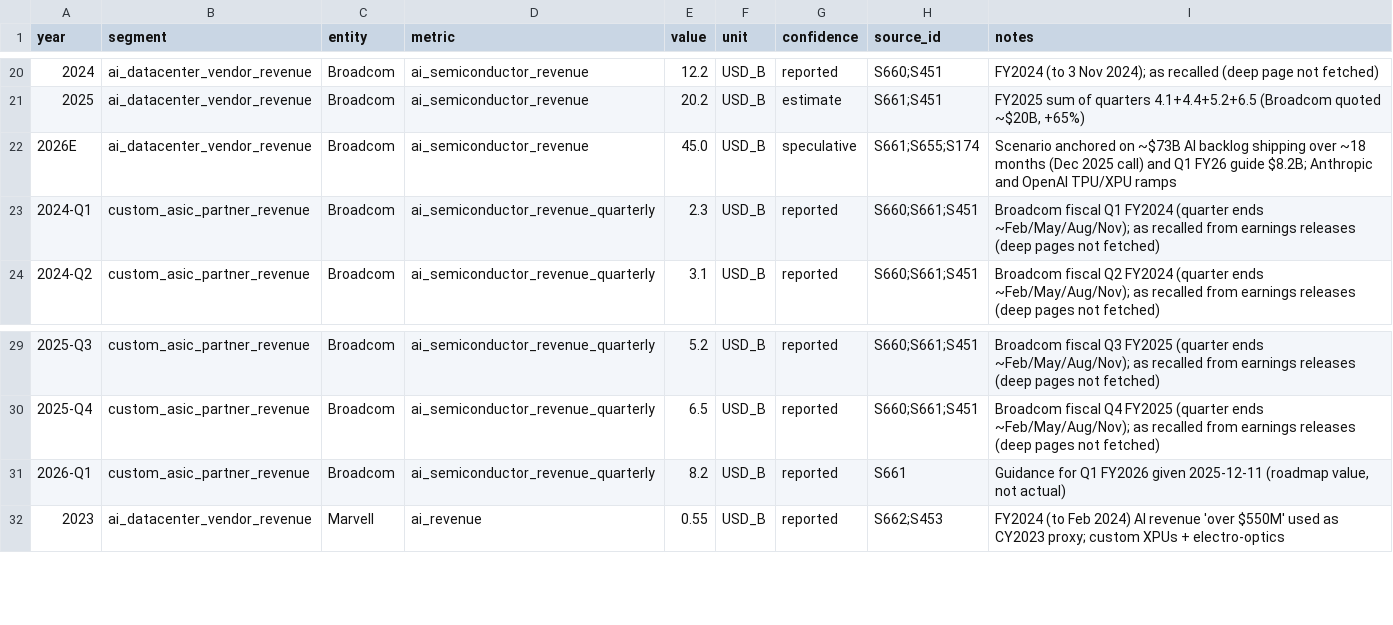
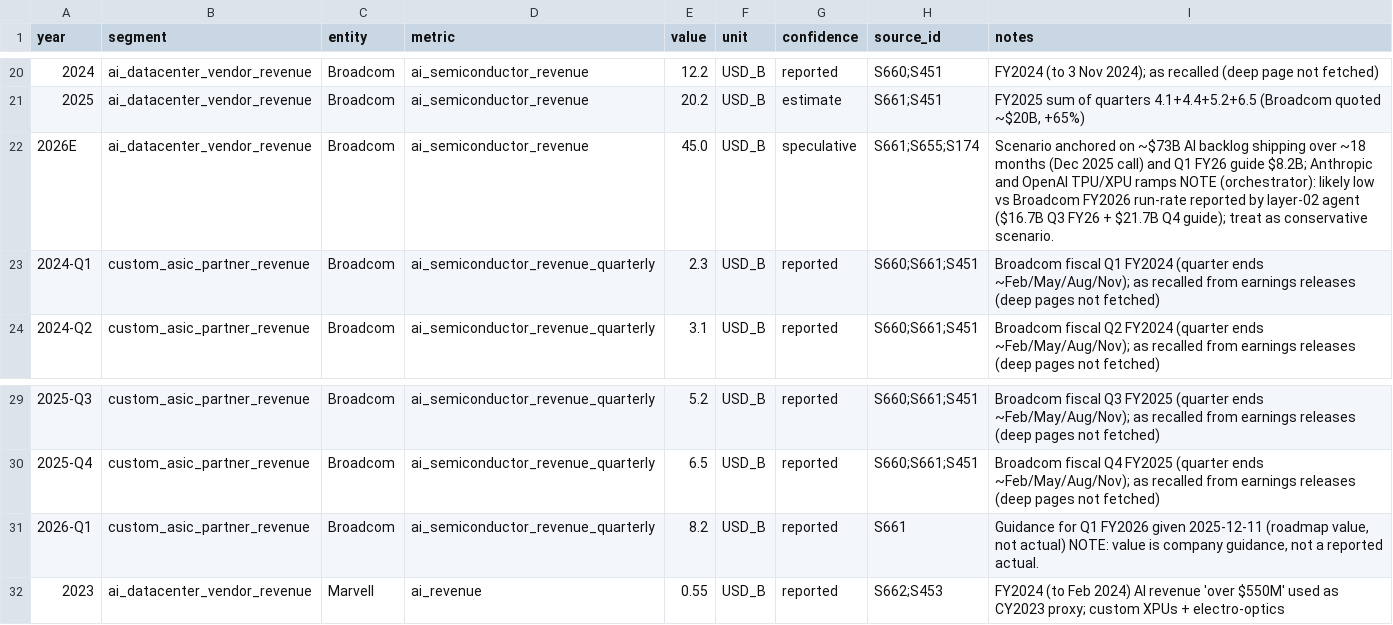
Before and after one commit to FrankHuang94/nvidia_deep_dive_claude, a CSV file: data/market_share.csv, drawn as a sheet; only a part is shown, gaps mark what is left out.

```diff
--- a/data/market_share.csv
+++ b/data/market_share.csv
@@ -21,3 +21,3 @@ year,segment,entity,metric,value,unit,confidence,source_id,notes
 2025,ai_datacenter_vendor_revenue,Broadcom,ai_semiconductor_revenue,20.2,USD_B,estimate,S661;S451,"FY2025 sum of quarters 4.1+4.4+5.2+6.5 (Broadcom quoted ~$20B, +65%)"
-2026E,ai_datacenter_vendor_revenue,Broadcom,ai_semiconductor_revenue,45.0,USD_B,speculative,S661;S655;S174,Scenario anchored on ~$73B AI backlog shipping over ~18 months (Dec 2025 call) and Q1 FY26 guide $8.2B; Anthropic and OpenAI TPU/XPU ramps
+2026E,ai_datacenter_vendor_revenue,Broadcom,ai_semiconductor_revenue,45.0,USD_B,speculative,S661;S655;S174,Scenario anchored on ~$73B AI backlog shipping over ~18 months (Dec 2025 call) and Q1 FY26 guide $8.2B; Anthropic and OpenAI TPU/XPU ramps NOTE (orchestrator): likely low vs Broadcom FY2026 run-rate reported by layer-02 agent ($16.7B Q3 FY26 + $21.7B Q4 guide); treat as conservative scenario.
 2024-Q1,custom_asic_partner_revenue,Broadcom,ai_semiconductor_revenue_quarterly,2.3,USD_B,reported,S660;S661;S451,Broadcom fiscal Q1 FY2024 (quarter ends ~Feb/May/Aug/Nov); as recalled from earnings releases (deep pages not fetched)
@@ -30,3 +30,3 @@ year,segment,entity,metric,value,unit,confidence,source_id,notes
 2025-Q4,custom_asic_partner_revenue,Broadcom,ai_semiconductor_revenue_quarterly,6.5,USD_B,reported,S660;S661;S451,Broadcom fiscal Q4 FY2025 (quarter ends ~Feb/May/Aug/Nov); as recalled from earnings releases (deep pages not fetched)
-2026-Q1,custom_asic_partner_revenue,Broadcom,ai_semiconductor_revenue_quarterly,8.2,USD_B,reported,S661,"Guidance for Q1 FY2026 given 2025-12-11 (roadmap value, not actual)"
+2026-Q1,custom_asic_partner_revenue,Broadcom,ai_semiconductor_revenue_quarterly,8.2,USD_B,reported,S661,"Guidance for Q1 FY2026 given 2025-12-11 (roadmap value, not actual) NOTE: value is company guidance, not a reported actual."
 2023,ai_datacenter_vendor_revenue,Marvell,ai_revenue,0.55,USD_B,reported,S662;S453,FY2024 (to Feb 2024) AI revenue 'over $550M' used as CY2023 proxy; custom XPUs + electro-optics
```
Also changed, not shown: data/cpu_specs.csv, data/roadmap.csv, 52 other files.
